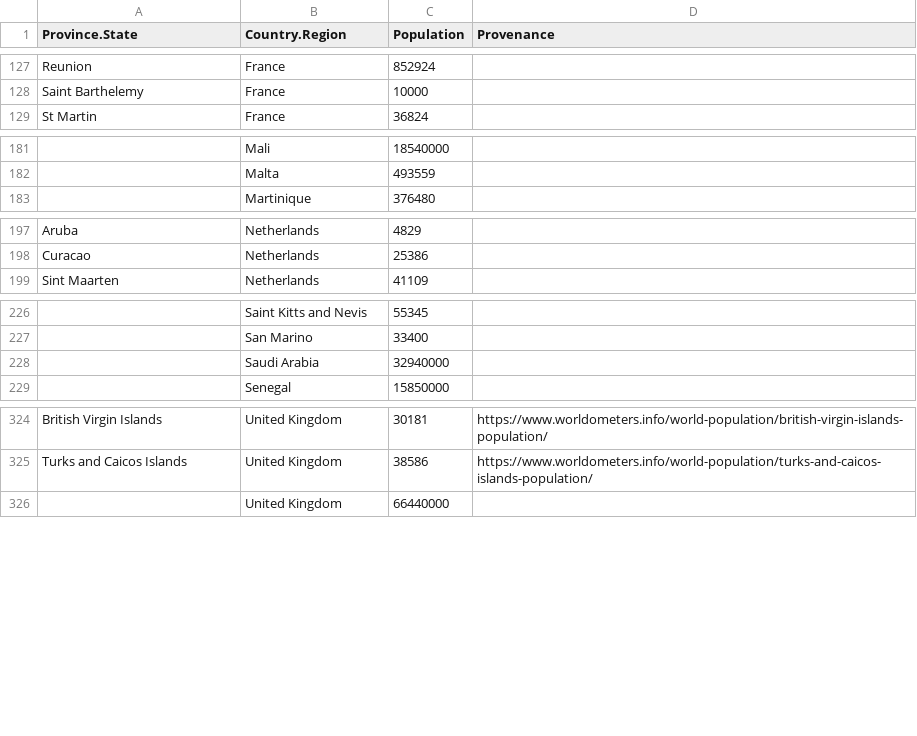
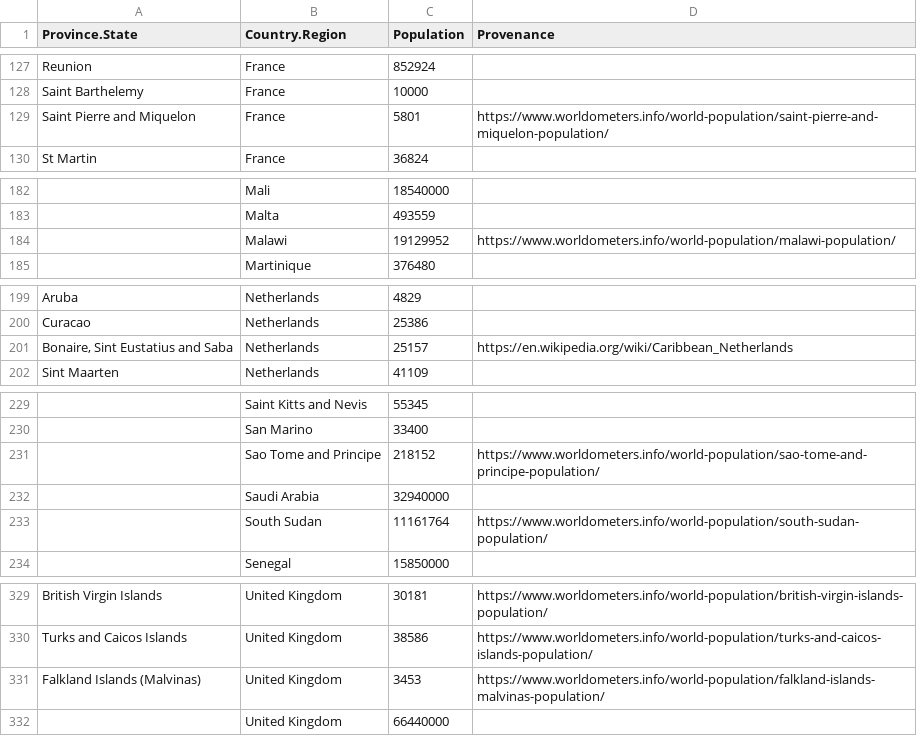
Before and after one commit to Yet-Another-Team/covid19-global-forecasting, a CSV file: manual_data/locations_population.csv, drawn as a sheet; only a part is shown, gaps mark what is left out; the diff covers the shown part only; the diff names each change by its address in the sheet, - before the commit and + after, or states it on an @@ line.

Commit message:
updating population count for week 4 new locations

```diff
--- a/manual_data/locations_population.csv
+++ b/manual_data/locations_population.csv
+row 129: Saint Pierre and Miquelon | France | 5801 | https://www.worldometers.info/world-population/saint-pierre-and-miquelon-population/
+row 184:  | Malawi | 19129952 | https://www.worldometers.info/world-population/malawi-population/
+row 201: Bonaire, Sint Eustatius and Saba | Netherlands | 25157 | https://en.wikipedia.org/wiki/Caribbean_Netherlands
+row 231:  | Sao Tome and Principe | 218152 | https://www.worldometers.info/world-population/sao-tome-and-principe-population/
+row 233:  | South Sudan | 11161764 | https://www.worldometers.info/world-population/south-sudan-population/
+row 331: Falkland Islands (Malvinas) | United Kingdom | 3453 | https://www.worldometers.info/world-population/falkland-islands-malvinas-population/
```
Also changed, not shown: 1 added row elsewhere in this file, 2 other files.
